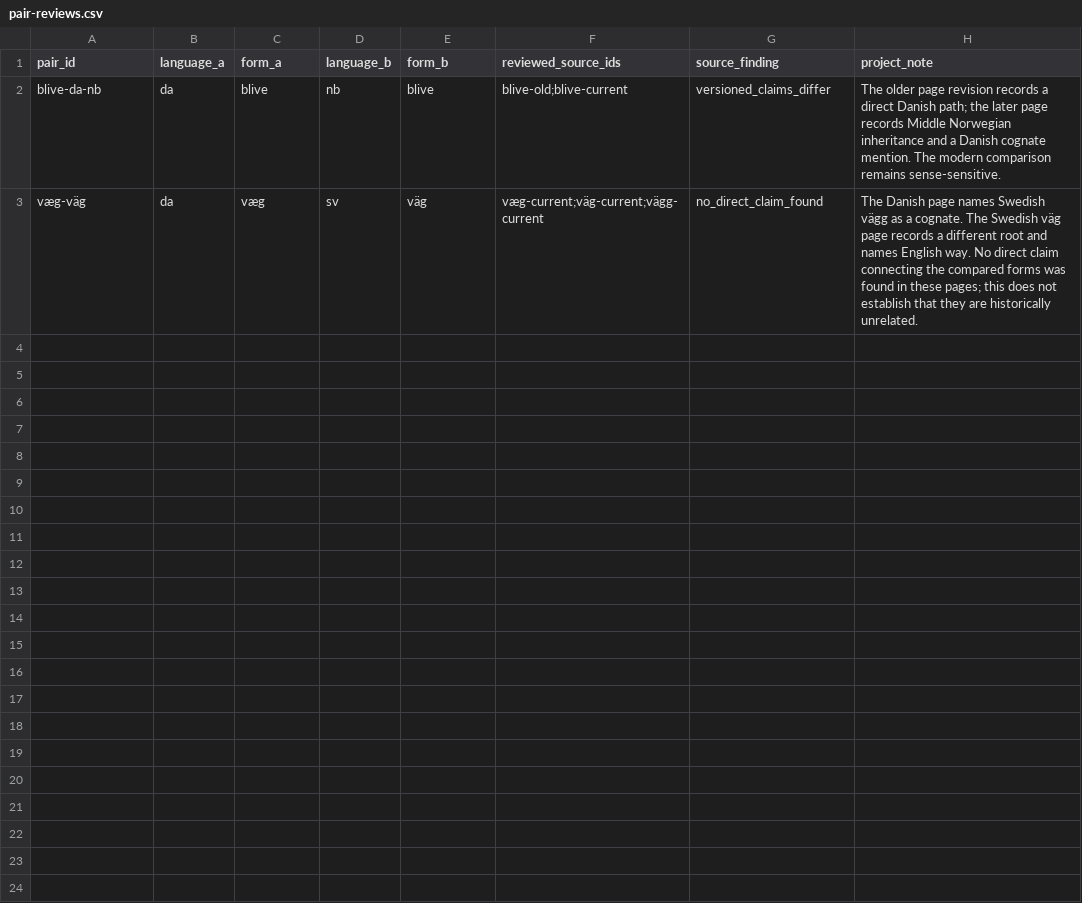
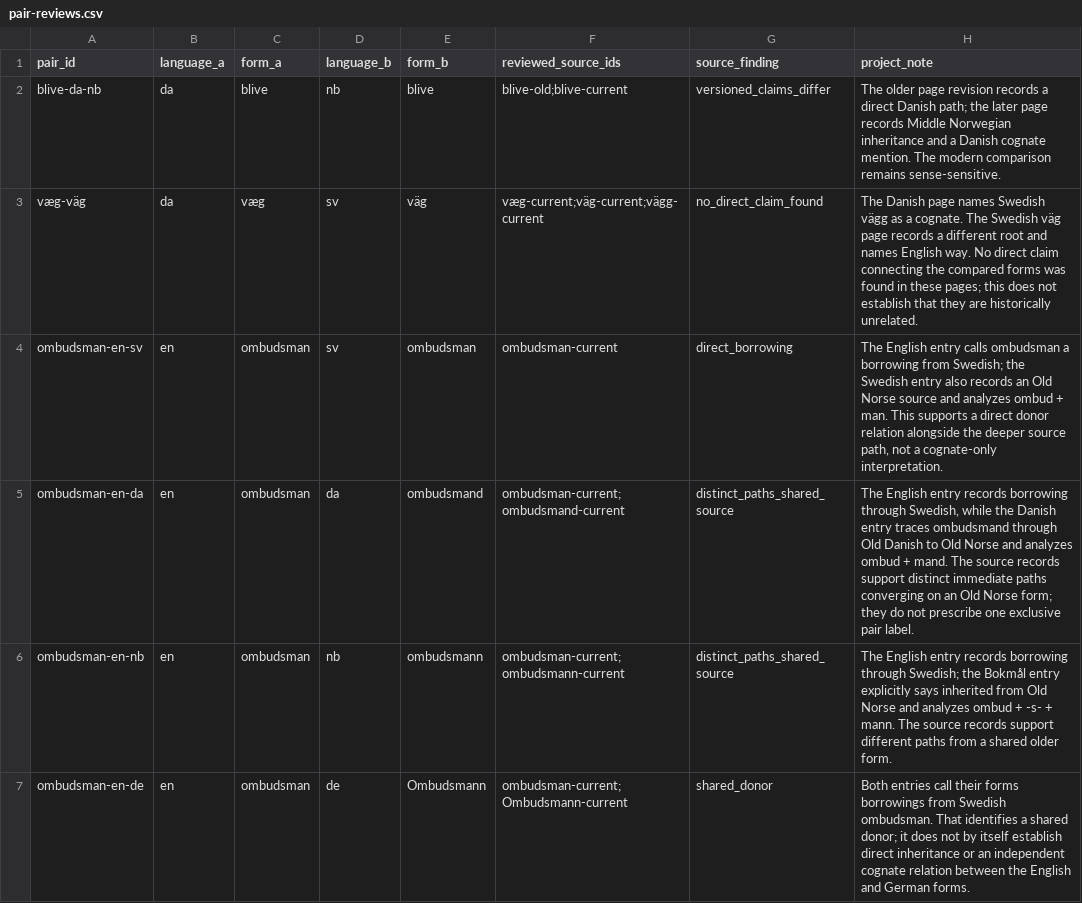
Before and after one commit to sojupie/linduistics, a CSV file: datasets/source-evidence/pair-reviews.csv, drawn as a sheet; the diff names each change by its address in the sheet, - before the commit and + after, or states it on an @@ line.

Commit message:
data: add pinned ombudsman evidence

```diff
--- a/datasets/source-evidence/pair-reviews.csv
+++ b/datasets/source-evidence/pair-reviews.csv
+row 4: ombudsman-en-sv | en | ombudsman | sv | ombudsman | ombudsman-current | direct_borrowing | The English entry calls ombudsman a borrowing from Swedish; the Swedish entry also records an Old Norse source and analyzes ombud + man. This supports a direct donor relation alongside the deeper source path, not a cognate-only interpretation.
+row 5: ombudsman-en-da | en | ombudsman | da | ombudsmand | ombudsman-current;ombudsmand-current | distinct_paths_shared_source | The English entry records borrowing through Swedish, while the Danish entry traces ombudsmand through Old Danish to Old Norse and analyzes ombud + mand. The source records support distinct immediate paths converging on an Old Norse form; they do not prescribe one exclusive pair label.
+row 6: ombudsman-en-nb | en | ombudsman | nb | ombudsmann | ombudsman-current;ombudsmann-current | distinct_paths_shared_source | The English entry records borrowing through Swedish; the Bokmål entry explicitly says inherited from Old Norse and analyzes ombud + -s- + mann. The source records support different paths from a shared older form.
+row 7: ombudsman-en-de | en | ombudsman | de | Ombudsmann | ombudsman-current;Ombudsmann-current | shared_donor | Both entries call their forms borrowings from Swedish ombudsman. That identifies a shared donor; it does not by itself establish direct inheritance or an independent cognate relation between the English and German forms.
```
Also changed, not shown: datasets/source-evidence/claims.csv, datasets/source-evidence/source-pages.csv, 1 other file.
